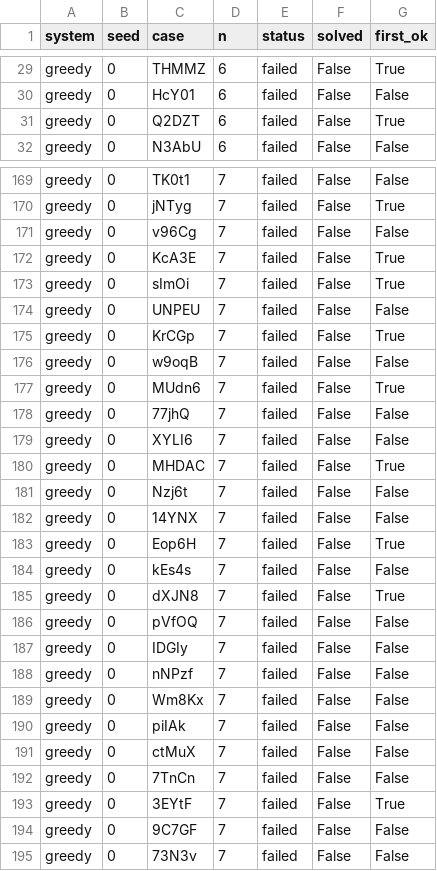
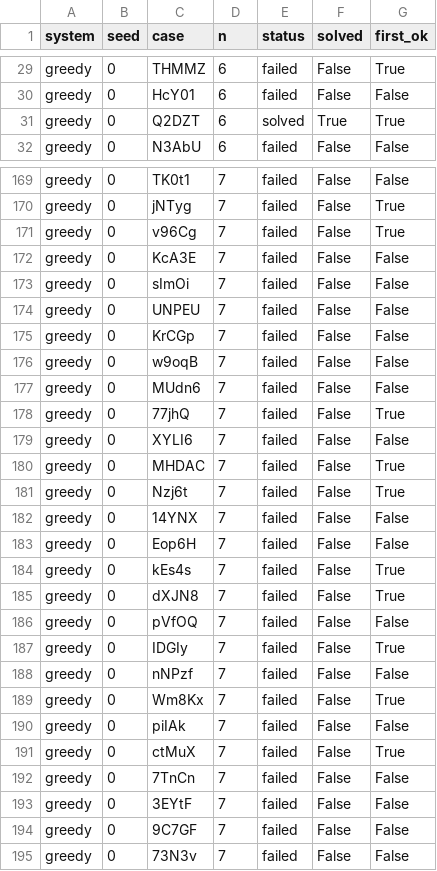
Before and after one commit to EddyDevProject/Progetto-Sicurezza-Damiani, a CSV file: runs/greedy/results_long.csv, drawn as a sheet; only a part is shown, gaps mark what is left out; the diff covers the shown part only.

Commit message:
Fix status and solved flags in results_long.csv for greedy and random runs

```diff
--- a/runs/greedy/results_long.csv
+++ b/runs/greedy/results_long.csv
@@ -30,3 +30,3 @@ greedy,0,THMMZ,6,failed,False,True
 greedy,0,HcY01,6,failed,False,False
-greedy,0,Q2DZT,6,failed,False,True
+greedy,0,Q2DZT,6,solved,True,True
 greedy,0,N3AbU,6,failed,False,False
@@ -170,25 +170,25 @@ greedy,0,TK0t1,7,failed,False,False
 greedy,0,jNTyg,7,failed,False,True
-greedy,0,v96Cg,7,failed,False,False
-greedy,0,KcA3E,7,failed,False,True
-greedy,0,sImOi,7,failed,False,True
+greedy,0,v96Cg,7,failed,False,True
+greedy,0,KcA3E,7,failed,False,False
+greedy,0,sImOi,7,failed,False,False
 greedy,0,UNPEU,7,failed,False,False
-greedy,0,KrCGp,7,failed,False,True
+greedy,0,KrCGp,7,failed,False,False
 greedy,0,w9oqB,7,failed,False,False
-greedy,0,MUdn6,7,failed,False,True
-greedy,0,77jhQ,7,failed,False,False
+greedy,0,MUdn6,7,failed,False,False
+greedy,0,77jhQ,7,failed,False,True
 greedy,0,XYLI6,7,failed,False,False
 greedy,0,MHDAC,7,failed,False,True
-greedy,0,Nzj6t,7,failed,False,False
+greedy,0,Nzj6t,7,failed,False,True
 greedy,0,14YNX,7,failed,False,False
-greedy,0,Eop6H,7,failed,False,True
-greedy,0,kEs4s,7,failed,False,False
+greedy,0,Eop6H,7,failed,False,False
+greedy,0,kEs4s,7,failed,False,True
 greedy,0,dXJN8,7,failed,False,True
 greedy,0,pVfOQ,7,failed,False,False
-greedy,0,IDGIy,7,failed,False,False
+greedy,0,IDGIy,7,failed,False,True
 greedy,0,nNPzf,7,failed,False,False
-greedy,0,Wm8Kx,7,failed,False,False
+greedy,0,Wm8Kx,7,failed,False,True
 greedy,0,piIAk,7,failed,False,False
-greedy,0,ctMuX,7,failed,False,False
+greedy,0,ctMuX,7,failed,False,True
 greedy,0,7TnCn,7,failed,False,False
-greedy,0,3EYtF,7,failed,False,True
+greedy,0,3EYtF,7,failed,False,False
 greedy,0,9C7GF,7,failed,False,False
```
Also changed, not shown: 94 edited cells elsewhere in this file, runs/random/results_long.csv, 2 other files.
